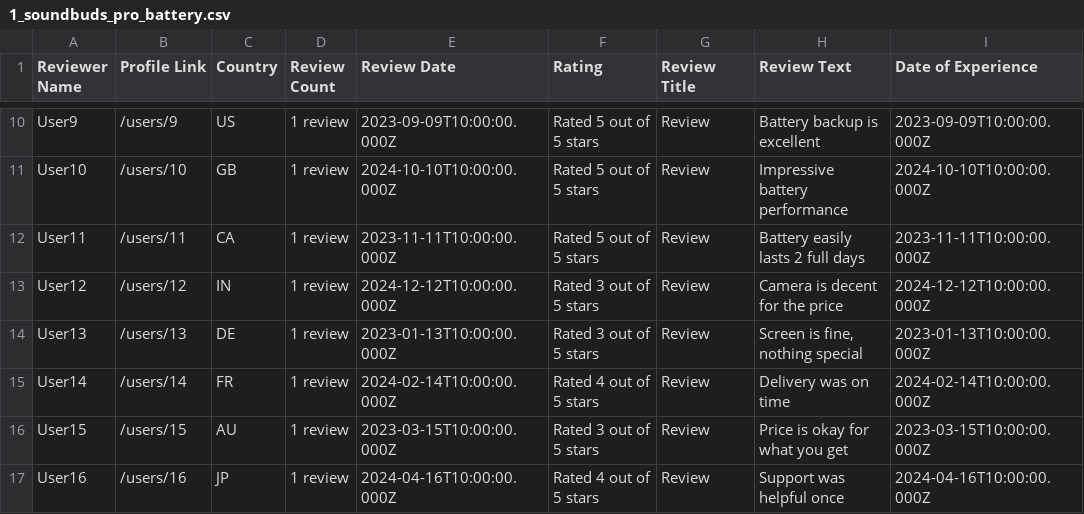
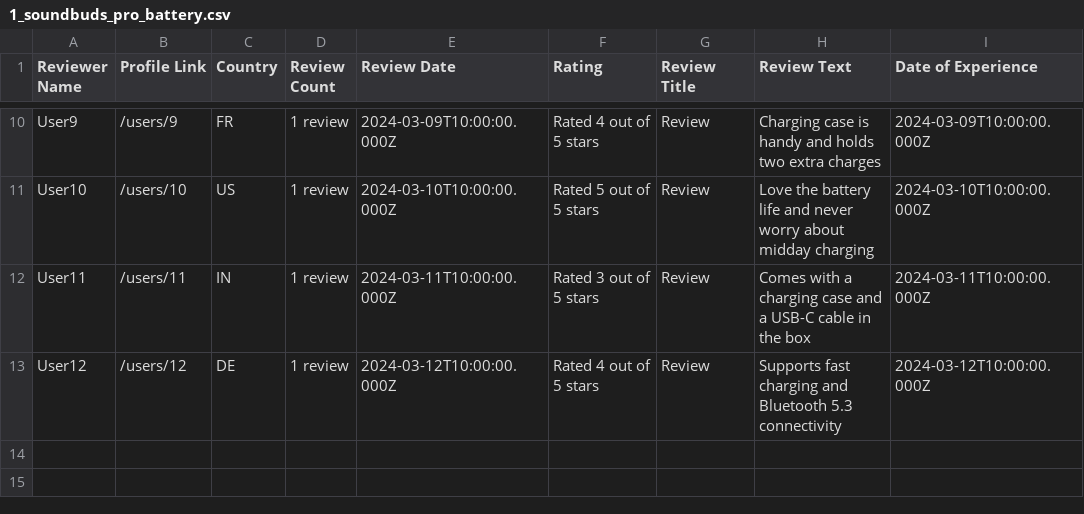
Before and after one commit to Shaanworkspace/customer-feedback-insight-system, a CSV file: IMP_FILES/sample_csvs/1_soundbuds_pro_battery.csv, drawn as a sheet; only a part is shown, gaps mark what is left out; the diff covers the shown part only; the diff names each change by its address in the sheet, - before the commit and + after, or states it on an @@ line.

```diff
--- a/IMP_FILES/sample_csvs/1_soundbuds_pro_battery.csv
+++ b/IMP_FILES/sample_csvs/1_soundbuds_pro_battery.csv
-C10 (Country): US
+C10 (Country): FR
-E10 (Review Date): 2023-09-09T10:00:00.000Z
+E10 (Review Date): 2024-03-09T10:00:00.000Z
-F10 (Rating): Rated 5 out of 5 stars
+F10 (Rating): Rated 4 out of 5 stars
-H10 (Review Text): Battery backup is excellent
+H10 (Review Text): Charging case is handy and holds two extra charges
-I10 (Date of Experience): 2023-09-09T10:00:00.000Z
+I10 (Date of Experience): 2024-03-09T10:00:00.000Z
-C11 (Country): GB
+C11 (Country): US
-E11 (Review Date): 2024-10-10T10:00:00.000Z
+E11 (Review Date): 2024-03-10T10:00:00.000Z
-H11 (Review Text): Impressive battery performance
+H11 (Review Text): Love the battery life and never worry about midday charging
-I11 (Date of Experience): 2024-10-10T10:00:00.000Z
+I11 (Date of Experience): 2024-03-10T10:00:00.000Z
-C12 (Country): CA
+C12 (Country): IN
-E12 (Review Date): 2023-11-11T10:00:00.000Z
+E12 (Review Date): 2024-03-11T10:00:00.000Z
-F12 (Rating): Rated 5 out of 5 stars
+F12 (Rating): Rated 3 out of 5 stars
-H12 (Review Text): Battery easily lasts 2 full days
+H12 (Review Text): Comes with a charging case and a USB-C cable in the box
-I12 (Date of Experience): 2023-11-11T10:00:00.000Z
+I12 (Date of Experience): 2024-03-11T10:00:00.000Z
-C13 (Country): IN
+C13 (Country): DE
-E13 (Review Date): 2024-12-12T10:00:00.000Z
+E13 (Review Date): 2024-03-12T10:00:00.000Z
-F13 (Rating): Rated 3 out of 5 stars
+F13 (Rating): Rated 4 out of 5 stars
-H13 (Review Text): Camera is decent for the price
+H13 (Review Text): Supports fast charging and Bluetooth 5.3 connectivity
-I13 (Date of Experience): 2024-12-12T10:00:00.000Z
+I13 (Date of Experience): 2024-03-12T10:00:00.000Z
-row 14: User13 | /users/13 | DE | 1 review | 2023-01-13T10:00:00.000Z | Rated 3 out of 5 stars | Review | Screen is fine, nothing special | 2023-01-13T10:00:00.000Z
-row 15: User14 | /users/14 | FR | 1 review | 2024-02-14T10:00:00.000Z | Rated 4 out of 5 stars | Review | Delivery was on time | 2024-02-14T10:00:00.000Z
-row 16: User15 | /users/15 | AU | 1 review | 2023-03-15T10:00:00.000Z | Rated 3 out of 5 stars | Review | Price is okay for what you get | 2023-03-15T10:00:00.000Z
-row 17: User16 | /users/16 | JP | 1 review | 2024-04-16T10:00:00.000Z | Rated 4 out of 5 stars | Review | Support was helpful once | 2024-04-16T10:00:00.000Z
```
Also changed, not shown: 32 edited cells elsewhere in this file, IMP_FILES/sample_csvs/2_photox_phone_camera.csv, IMP_FILES/sample_csvs/3_visiontab_screen.csv, 22 other files.
